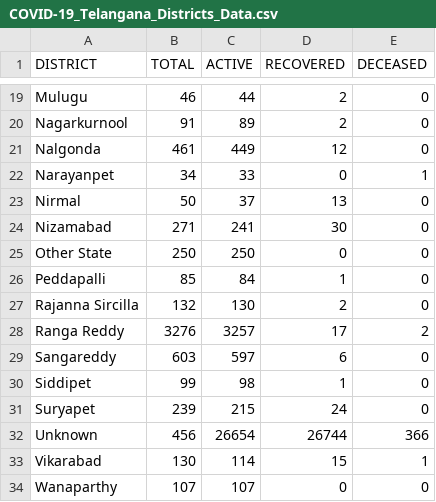
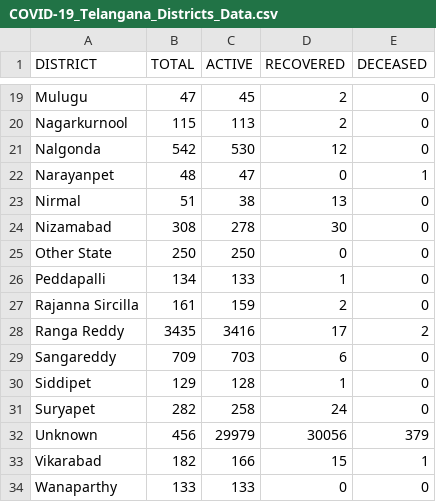
Before and after one commit to Ram-95/Corona-Tracker, a CSV file: COVID-19_Telangana_Districts_Data.csv, drawn as a sheet; only a part is shown, gaps mark what is left out; the diff covers the shown part only; the diff names each change by its address in the sheet, - before the commit and + after, or states it on an @@ line.

```diff
--- a/COVID-19_Telangana_Districts_Data.csv
+++ b/COVID-19_Telangana_Districts_Data.csv
-B19 (TOTAL): 46
+B19 (TOTAL): 47
-C19 (ACTIVE): 44
+C19 (ACTIVE): 45
-B20 (TOTAL): 91
+B20 (TOTAL): 115
-C20 (ACTIVE): 89
+C20 (ACTIVE): 113
-B21 (TOTAL): 461
+B21 (TOTAL): 542
-C21 (ACTIVE): 449
+C21 (ACTIVE): 530
-B22 (TOTAL): 34
+B22 (TOTAL): 48
-C22 (ACTIVE): 33
+C22 (ACTIVE): 47
-B23 (TOTAL): 50
+B23 (TOTAL): 51
-C23 (ACTIVE): 37
+C23 (ACTIVE): 38
-B24 (TOTAL): 271
+B24 (TOTAL): 308
-C24 (ACTIVE): 241
+C24 (ACTIVE): 278
-B26 (TOTAL): 85
+B26 (TOTAL): 134
-C26 (ACTIVE): 84
+C26 (ACTIVE): 133
-B27 (TOTAL): 132
+B27 (TOTAL): 161
-C27 (ACTIVE): 130
+C27 (ACTIVE): 159
-B28 (TOTAL): 3276
+B28 (TOTAL): 3435
-C28 (ACTIVE): 3257
+C28 (ACTIVE): 3416
-B29 (TOTAL): 603
+B29 (TOTAL): 709
-C29 (ACTIVE): 597
+C29 (ACTIVE): 703
-B30 (TOTAL): 99
+B30 (TOTAL): 129
-C30 (ACTIVE): 98
+C30 (ACTIVE): 128
-B31 (TOTAL): 239
+B31 (TOTAL): 282
-C31 (ACTIVE): 215
+C31 (ACTIVE): 258
-C32 (ACTIVE): 26654
+C32 (ACTIVE): 29979
-D32 (RECOVERED): 26744
+D32 (RECOVERED): 30056
-E32 (DECEASED): 366
+E32 (DECEASED): 379
-B33 (TOTAL): 130
+B33 (TOTAL): 182
-C33 (ACTIVE): 114
+C33 (ACTIVE): 166
-B34 (TOTAL): 107
+B34 (TOTAL): 133
-C34 (ACTIVE): 107
+C34 (ACTIVE): 133
```
Also changed, not shown: 38 edited cells elsewhere in this file, COVID-19_Continent_Data.csv, COVID-19_Country_Data.csv, 4 other files.
